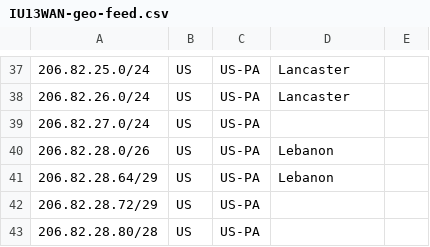
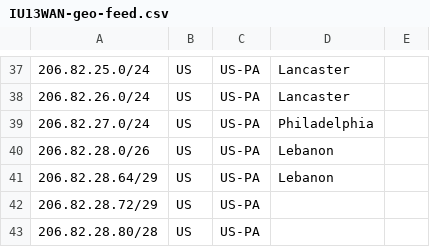
Before and after one commit to bakerds/IU13WAN-geo-feed, a CSV file: IU13WAN-geo-feed.csv, drawn as a sheet; only a part is shown, gaps mark what is left out.

Commit message:
Update IU13WAN-geo-feed.csv

```diff
--- a/IU13WAN-geo-feed.csv
+++ b/IU13WAN-geo-feed.csv
@@ -38,3 +38,3 @@
 206.82.26.0/24,US,US-PA,Lancaster,
-206.82.27.0/24,US,US-PA,,
+206.82.27.0/24,US,US-PA,Philadelphia,
 206.82.28.0/26,US,US-PA,Lebanon,
```
